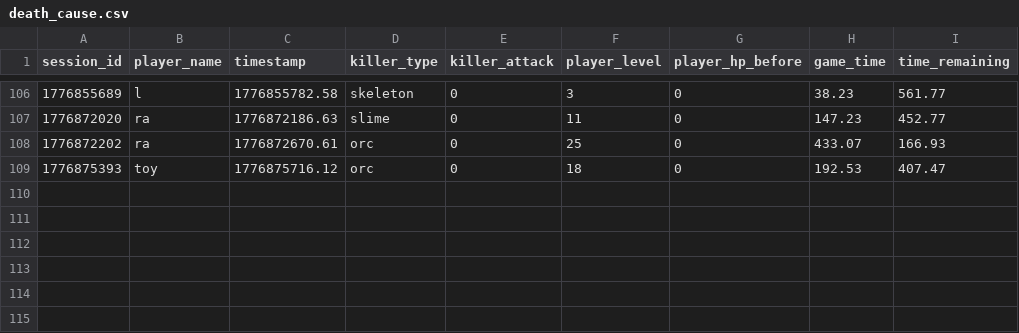
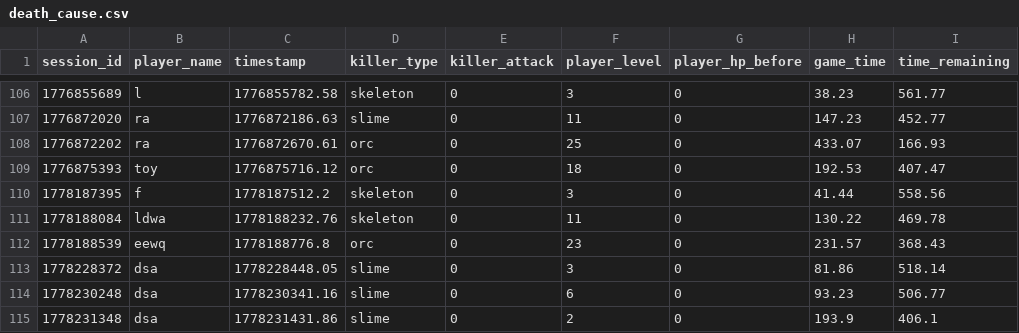
Before and after one commit to Kantee22/Deadline-Dungeon, a CSV file: stats_data/death_cause.csv, drawn as a sheet; only a part is shown, gaps mark what is left out; the diff names each change by its address in the sheet, - before the commit and + after, or states it on an @@ line.

```diff
--- a/stats_data/death_cause.csv
+++ b/stats_data/death_cause.csv
+row 110: 1778187395 | f | 1778187512.2 | skeleton | 0 | 3 | 0 | 41.44 | 558.56
+row 111: 1778188084 | ldwa | 1778188232.76 | skeleton | 0 | 11 | 0 | 130.22 | 469.78
+row 112: 1778188539 | eewq | 1778188776.8 | orc | 0 | 23 | 0 | 231.57 | 368.43
+row 113: 1778228372 | dsa | 1778228448.05 | slime | 0 | 3 | 0 | 81.86 | 518.14
+row 114: 1778230248 | dsa | 1778230341.16 | slime | 0 | 6 | 0 | 93.23 | 506.77
+row 115: 1778231348 | dsa | 1778231431.86 | slime | 0 | 2 | 0 | 193.9 | 406.1
```
Also changed, not shown: stats_data/leaderboard.csv, stats_data/session_outcomes.csv, 43 other files.
